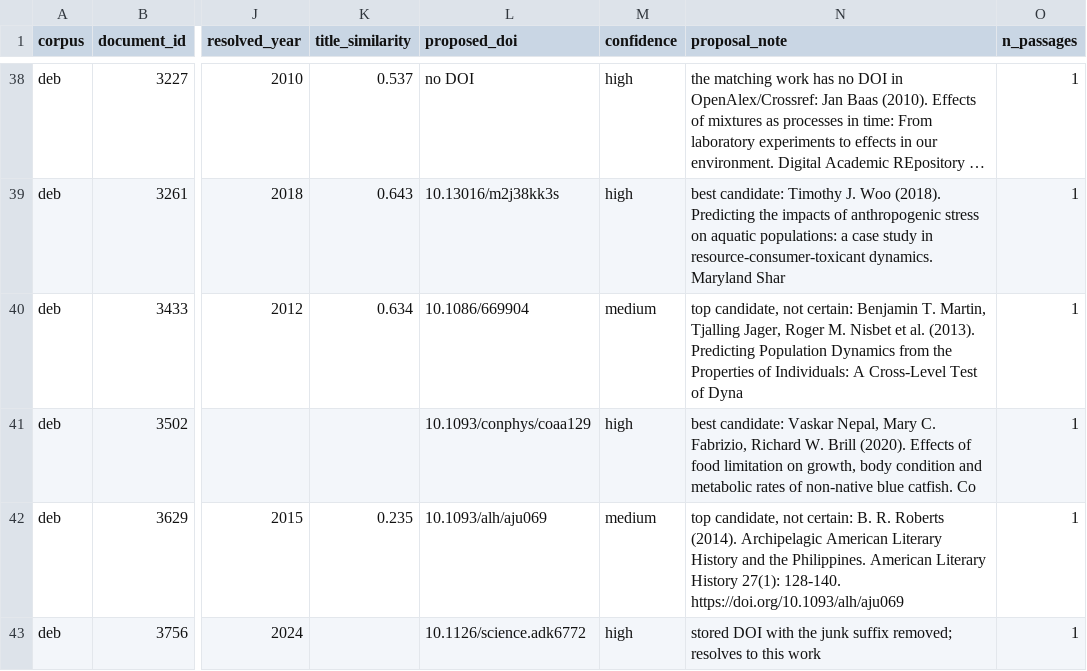
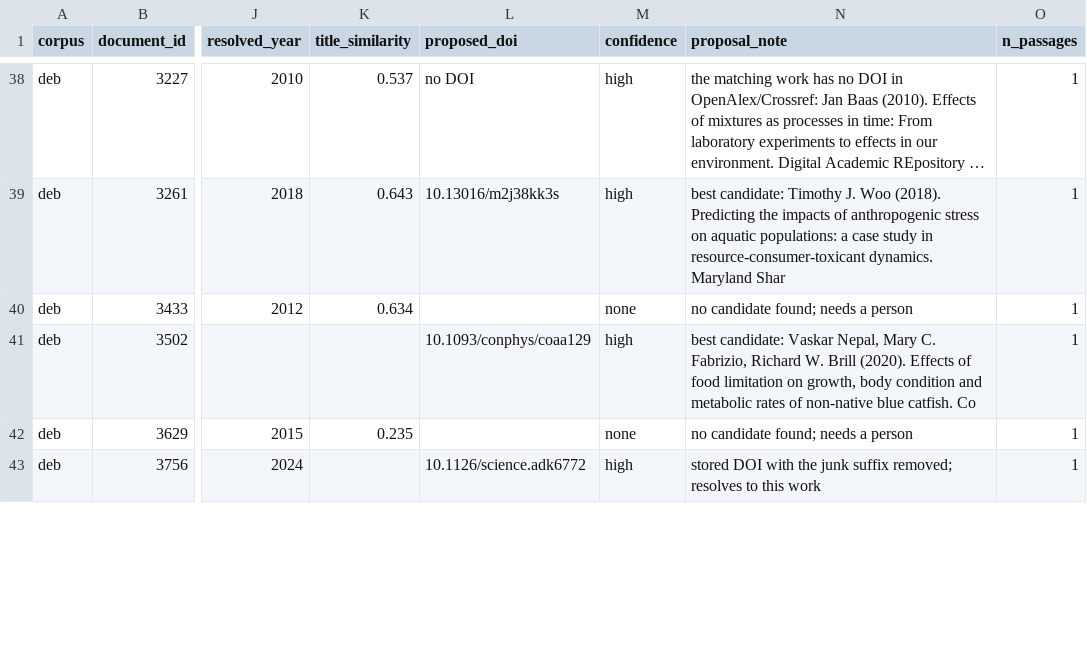
Before and after one commit to AdvanDEB/advandeb, a CSV file: docs/elicitation/citations/doi_check.csv, drawn as a sheet; only a part is shown, gaps mark what is left out; long unchanged cells end in …; the diff covers the shown part only; the diff names each change by its address in the sheet, - before the commit and + after, or states it on an @@ line.

```diff
--- a/docs/elicitation/citations/doi_check.csv
+++ b/docs/elicitation/citations/doi_check.csv
-L40 (proposed_doi): 10.1086/669904
+L40 (proposed_doi): (empty)
-M40 (confidence): medium
+M40 (confidence): none
-N40 (proposal_note): top candidate, not certain: Benjamin T. Martin, Tjalling Jager, Roger M. Nisbet et al. (2013). Predicting Population Dynamics from the Properties of Individuals: A Cross-Level Test of Dyna
+N40 (proposal_note): no candidate found; needs a person
-L42 (proposed_doi): 10.1093/alh/aju069
+L42 (proposed_doi): (empty)
-M42 (confidence): medium
+M42 (confidence): none
-N42 (proposal_note): top candidate, not certain: B. R. Roberts (2014). Archipelagic American Literary History and the Philippines. American Literary History 27(1): 128-140. https://doi.org/10.1093/alh/aju069
+N42 (proposal_note): no candidate found; needs a person
```
Also changed, not shown: 9 added rows, 1 removed row and 31 edited cells elsewhere in this file, 5 other files.
